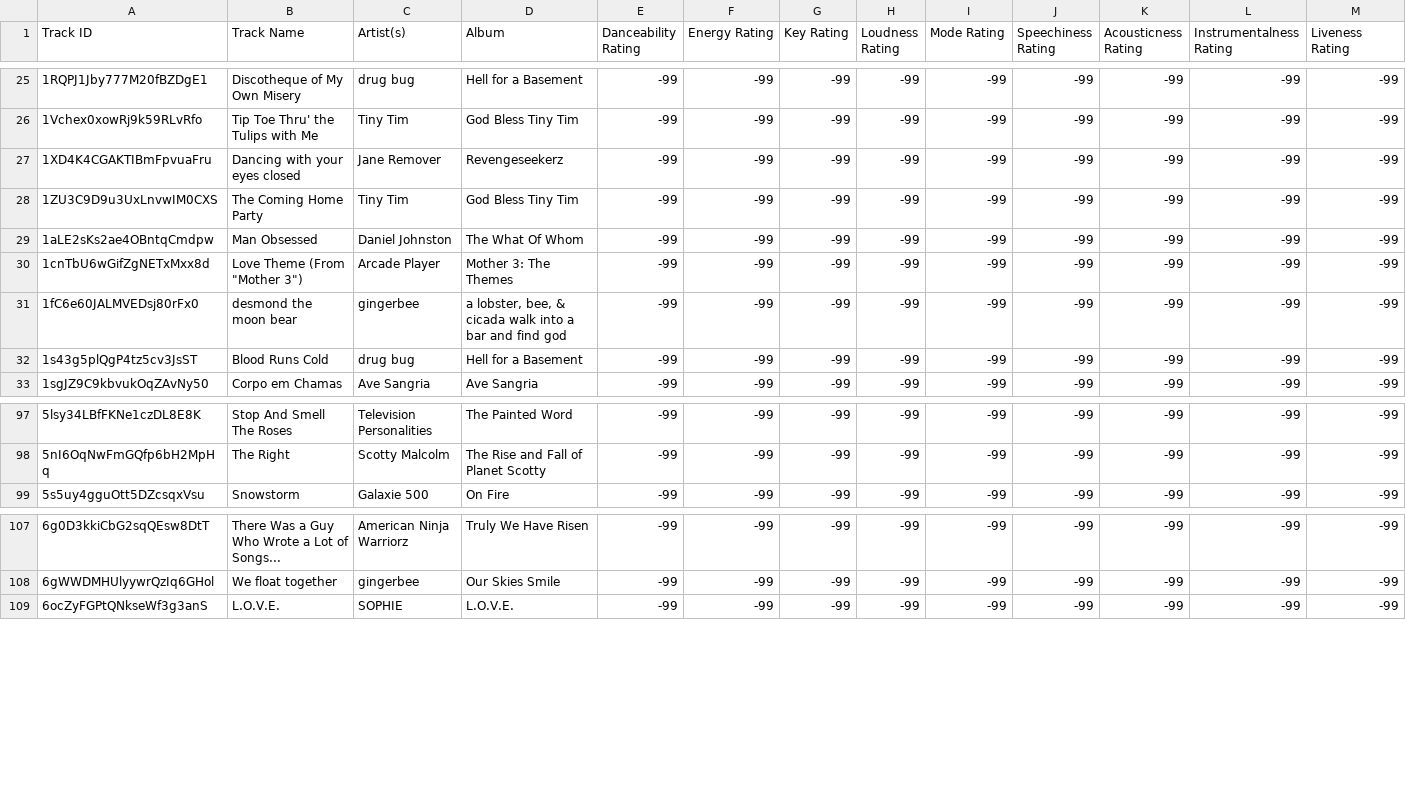
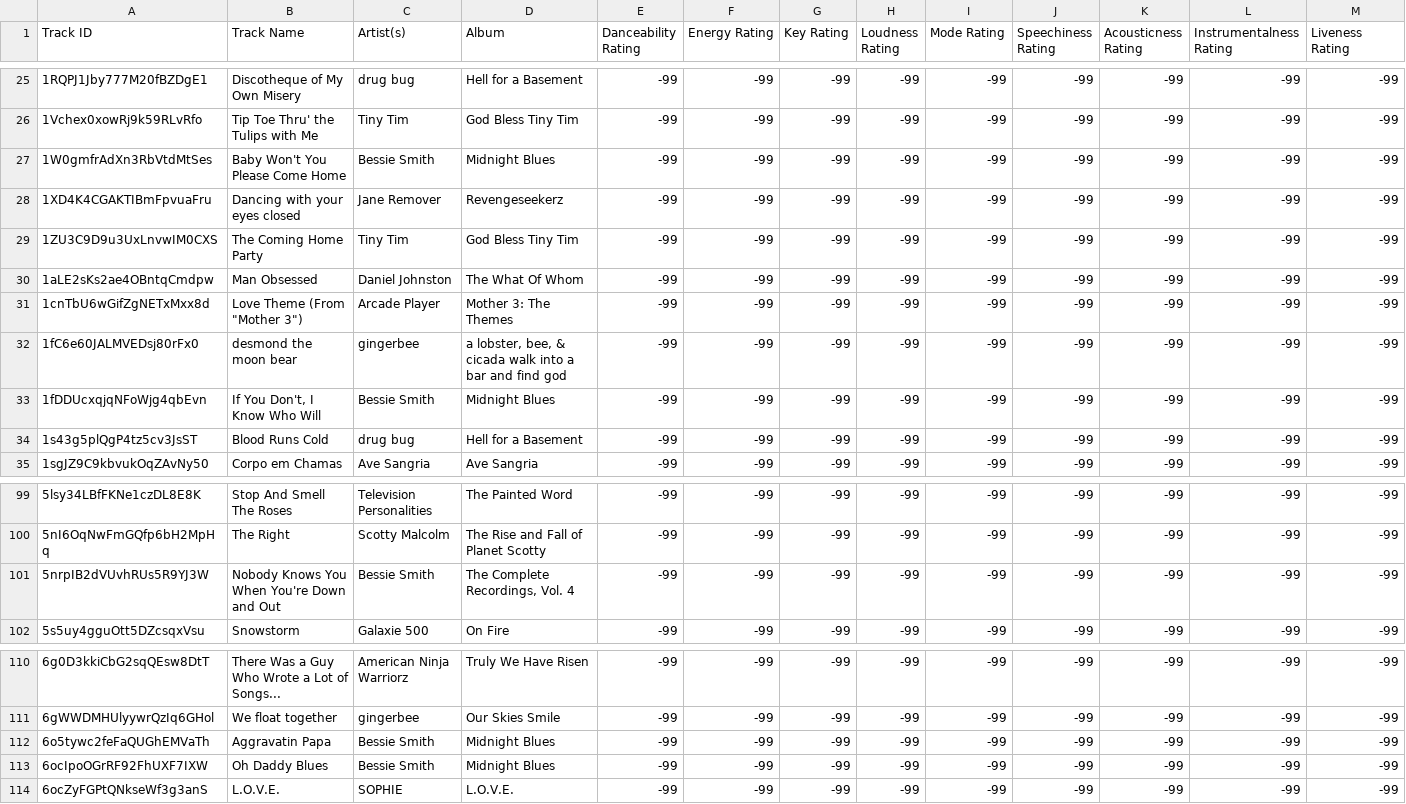
Before and after one commit to seamusmcn/seamusmcn.github.io, a CSV file: S_playlists/Howm_I_to_BE.csv, drawn as a sheet; only a part is shown, gaps mark what is left out; rows hold the shown columns only; the diff names each change by its address in the sheet, - before the commit and + after, or states it on an @@ line.

```diff
--- a/S_playlists/Howm_I_to_BE.csv
+++ b/S_playlists/Howm_I_to_BE.csv
+row 27: 1W0gmfrAdXn3RbVtdMtSes | Baby Won't You Please Come Home | Bessie Smith | Midnight Blues | -99 | -99 | -99 | -99 | -99 | -99 | -99 | -99 | -99
+row 33: 1fDDUcxqjqNFoWjg4qbEvn | If You Don't, I Know Who Will | Bessie Smith | Midnight Blues | -99 | -99 | -99 | -99 | -99 | -99 | -99 | -99 | -99
+row 101: 5nrpIB2dVUvhRUs5R9YJ3W | Nobody Knows You When You're Down and Out | Bessie Smith | The Complete Recordings, Vol. 4 | -99 | -99 | -99 | -99 | -99 | -99 | -99 | -99 | -99
+row 112: 6o5tywc2feFaQUGhEMVaTh | Aggravatin Papa | Bessie Smith | Midnight Blues | -99 | -99 | -99 | -99 | -99 | -99 | -99 | -99 | -99
+row 113: 6ocIpoOGrRF92FhUXF7IXW | Oh Daddy Blues | Bessie Smith | Midnight Blues | -99 | -99 | -99 | -99 | -99 | -99 | -99 | -99 | -99
```
Also changed, not shown: S_playlists/Doo doo doo doo do da doo doo doo blues .csv, S_playlists/Polly wolly doodle fucker .csv, 5 other files.
